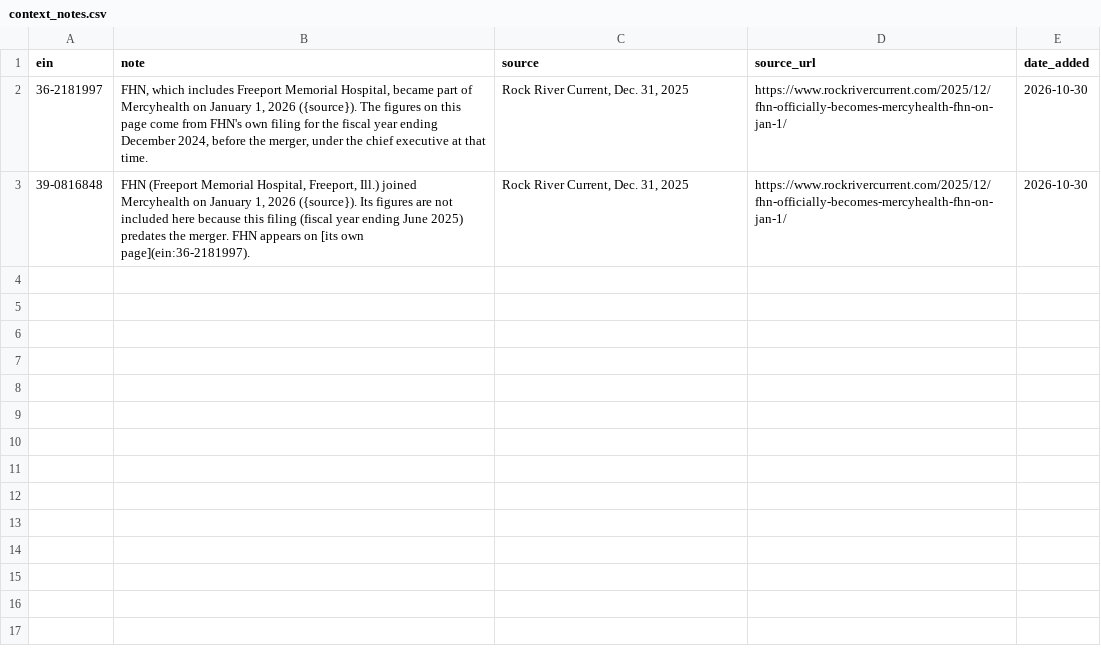
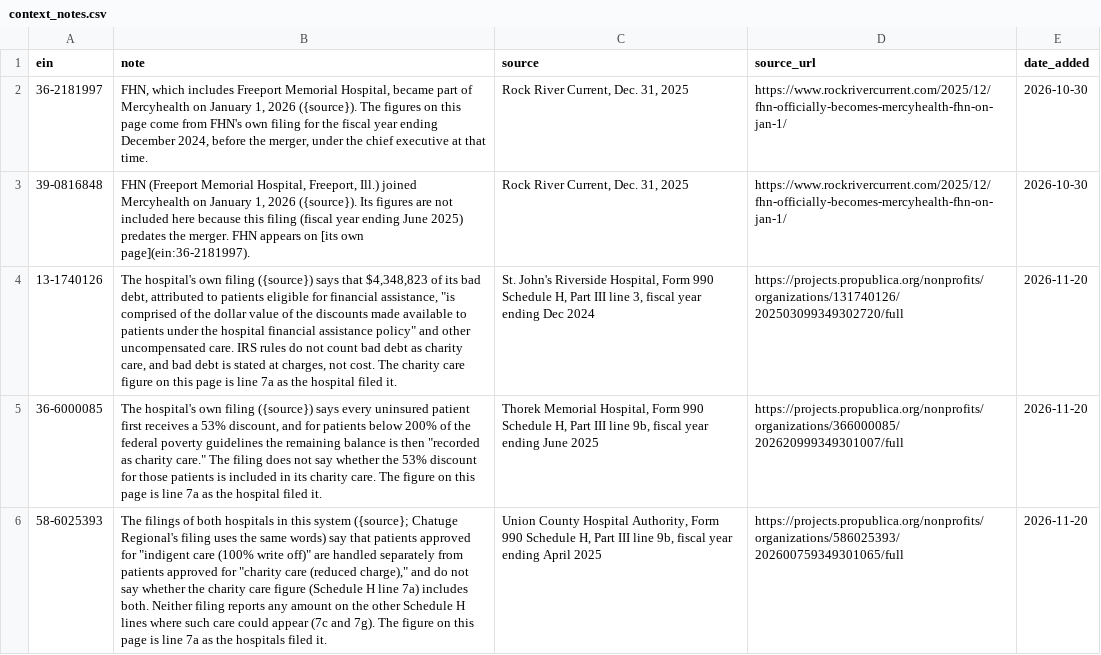
Before and after one commit to freemarket/everythingisbroken, a CSV file: data/hospital-ceo-pay/context_notes.csv, drawn as a sheet; the diff names each change by its address in the sheet, - before the commit and + after, or states it on an @@ line.

```diff
--- a/data/hospital-ceo-pay/context_notes.csv
+++ b/data/hospital-ceo-pay/context_notes.csv
+row 4: 13-1740126 | The hospital's own filing ({source}) says that $4,348,823 of its bad debt, attributed to patients eligible for financial assistance, "is comprised of the dollar value of the discounts made available to patients under the hospital financial assistance policy" and other uncompensated care. IRS rules do not count bad debt as charity care, and bad debt is stated at charges, not cost. The charity care figure on this page is line 7a as the hospital filed it. | St. John's Riverside Hospital, Form 990 Schedule H, Part III line 3, fiscal year ending Dec 2024 | https://projects.propublica.org/nonprofits/organizations/131740126/202503099349302720/full | 2026-11-20
+row 5: 36-6000085 | The hospital's own filing ({source}) says every uninsured patient first receives a 53% discount, and for patients below 200% of the federal poverty guidelines the remaining balance is then "recorded as charity care." The filing does not say whether the 53% discount for those patients is included in its charity care. The figure on this page is line 7a as the hospital filed it. | Thorek Memorial Hospital, Form 990 Schedule H, Part III line 9b, fiscal year ending June 2025 | https://projects.propublica.org/nonprofits/organizations/366000085/202620999349301007/full | 2026-11-20
+row 6: 58-6025393 | The filings of both hospitals in this system ({source}; Chatuge Regional's filing uses the same words) say that patients approved for "indigent care (100% write off)" are handled separately from patients approved for "charity care (reduced charge)," and do not say whether the charity care figure (Schedule H line 7a) includes both. Neither filing reports any amount on the other Schedule H lines where such care could appear (7c and 7g). The figure on this page is line 7a as the hospitals filed it. | Union County Hospital Authority, Form 990 Schedule H, Part III line 9b, fiscal year ending April 2025 | https://projects.propublica.org/nonprofits/organizations/586025393/202600759349301065/full | 2026-11-20
```
Also changed, not shown: 6 other files.
